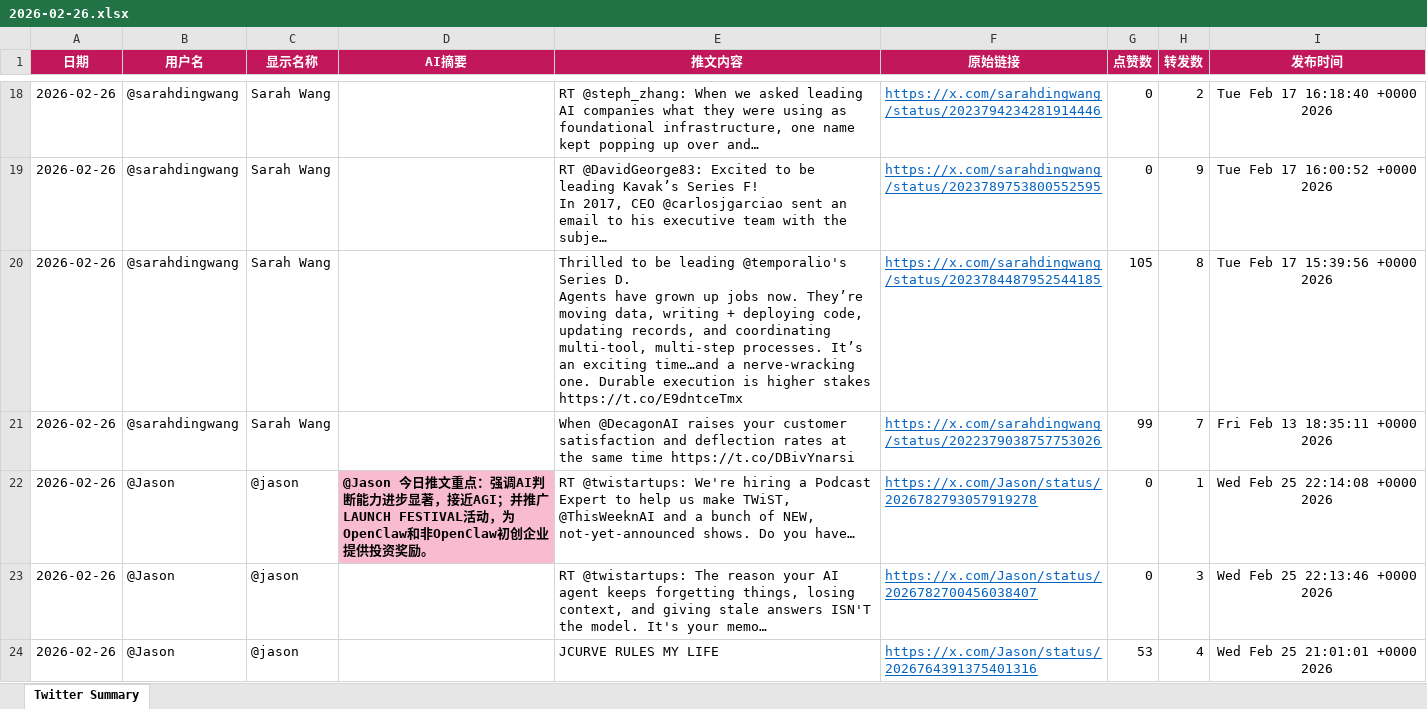
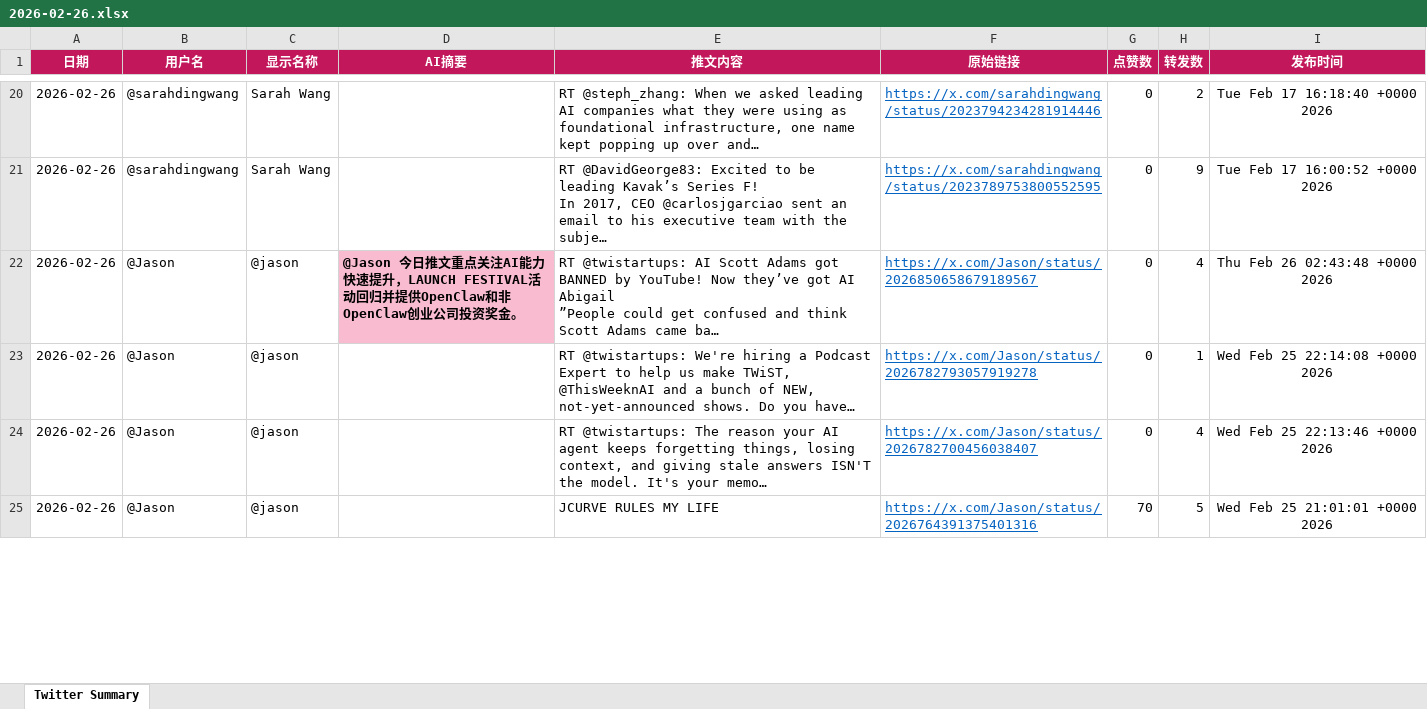
Before and after one commit to FireTigerStudio/TwitterAI, an Excel workbook: output/2026-02-26.xlsx, sheet Twitter Summary, drawn as a sheet; only a part is shown, gaps mark what is left out; values as stored, in another font and other column widths than the file's, no borders; removed rows and columns are numbered as before the commit, all else as after; ↵ is a line break in a cell; the diff covers the shown part only; the diff names each change by its address in the sheet, - before the commit and + after, or states it on an @@ line.

```diff
--- a/output/2026-02-26.xlsx (sheet Twitter Summary)
+++ b/output/2026-02-26.xlsx (sheet Twitter Summary)
-row 20: 2026-02-26 | @sarahdingwang | Sarah Wang |  | Thrilled to be leading @temporalio's Series D. ↵ Agents have grown up jobs now. They’re moving data, writing + deploying code, updating records, and coordinating multi-tool, multi-step processes. It’s an exciting time…and a nerve-wracking one. Durable execution is higher stakes https://t.co/E9dntceTmx | https://x.com/sarahdingwang/status/2023784487952544185 | 105 | 8 | Tue Feb 17 15:39:56 +0000 2026
-row 21: 2026-02-26 | @sarahdingwang | Sarah Wang |  | When @DecagonAI raises your customer satisfaction and deflection rates at the same time https://t.co/DBivYnarsi | https://x.com/sarahdingwang/status/2022379038757753026 | 99 | 7 | Fri Feb 13 18:35:11 +0000 2026
+row 22: 2026-02-26 | @Jason | @jason | @Jason 今日推文重点关注AI能力快速提升，LAUNCH FESTIVAL活动回归并提供OpenClaw和非OpenClaw创业公司投资奖金。 | RT @twistartups: AI Scott Adams got BANNED by YouTube! Now they’ve got AI Abigail ↵ ”People could get confused and think Scott Adams came ba… | https://x.com/Jason/status/2026850658679189567 | 0 | 4 | Thu Feb 26 02:43:48 +0000 2026
-D23 (AI摘要): @Jason 今日推文重点：强调AI判断能力进步显著，接近AGI；并推广LAUNCH FESTIVAL活动，为OpenClaw和非OpenClaw初创企业提供投资奖励。
+D23 (AI摘要): (empty)
-D23 fill: #F8BBD0
+D23 fill: none
-H24 (转发数): 3
+H24 (转发数): 4
-G25 (点赞数): 53
+G25 (点赞数): 70
-H25 (转发数): 4
+H25 (转发数): 5
```
Also changed, not shown: 64 added rows, 59 removed rows, 834 edited cells and cell formats elsewhere in this sheet, 1 other file.
